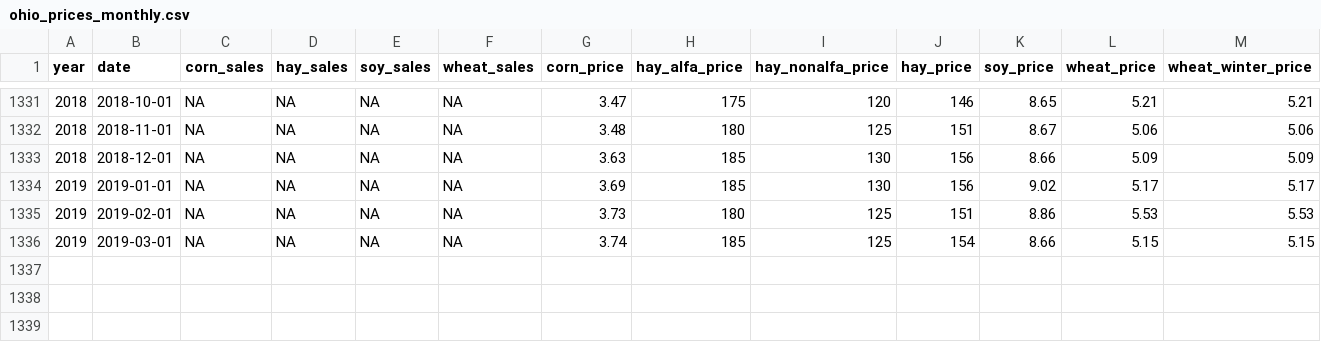
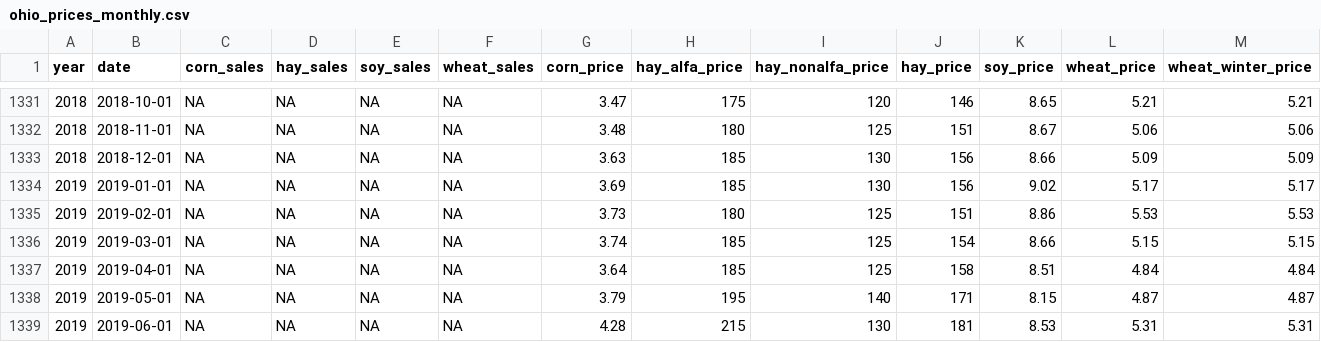
Before and after one commit to rdinter/CAUV, a CSV file: 0-data/ohio/ohio_prices_monthly.csv, drawn as a sheet; only a part is shown, gaps mark what is left out.

```diff
--- a/0-data/ohio/ohio_prices_monthly.csv
+++ b/0-data/ohio/ohio_prices_monthly.csv
@@ -1336 +1336,4 @@
 2019,2019-03-01,NA,NA,NA,NA,3.74,185,125,154,8.66,5.15,5.15
+2019,2019-04-01,NA,NA,NA,NA,3.64,185,125,158,8.51,4.84,4.84
+2019,2019-05-01,NA,NA,NA,NA,3.79,195,140,171,8.15,4.87,4.87
+2019,2019-06-01,NA,NA,NA,NA,4.28,215,130,181,8.53,5.31,5.31
```
Also changed, not shown: 0-data/ohio/ohio_forecast_crops.csv, 0-data/ohio/ohio_state_crops.csv, 7 other files.
